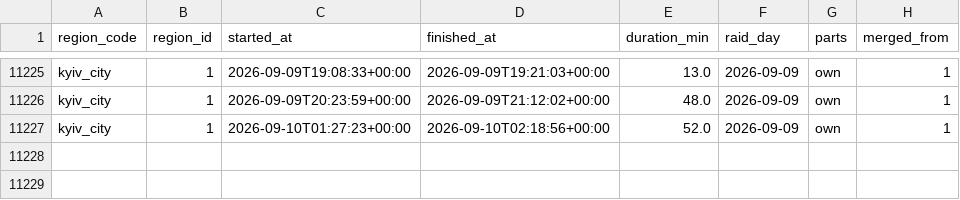
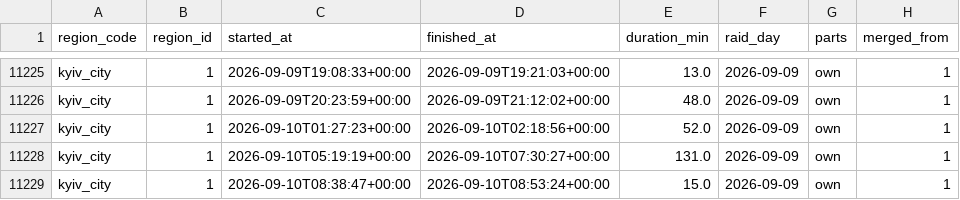
Before and after one commit to yegqr/missiles, a CSV file: data/release/20_alerts_canonical.csv, drawn as a sheet; only a part is shown, gaps mark what is left out.

```diff
--- a/data/release/20_alerts_canonical.csv
+++ b/data/release/20_alerts_canonical.csv
@@ -11227 +11227,3 @@ kyiv_city,1,2026-09-09T20:23:59+00:00,2026-09-09T21:12:02+00:00,48.0,2026-09-09,
 kyiv_city,1,2026-09-10T01:27:23+00:00,2026-09-10T02:18:56+00:00,52.0,2026-09-09,own,1
+kyiv_city,1,2026-09-10T05:19:19+00:00,2026-09-10T07:30:27+00:00,131.0,2026-09-09,own,1
+kyiv_city,1,2026-09-10T08:38:47+00:00,2026-09-10T08:53:24+00:00,15.0,2026-09-09,own,1
```
Also changed, not shown: data/release/12_readiness_signals.csv, data/release/21_alerts_daily.csv, 7 other files.
